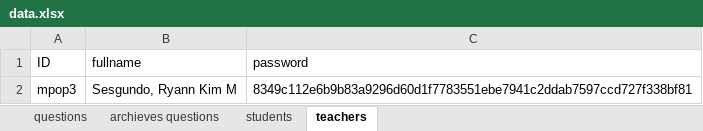
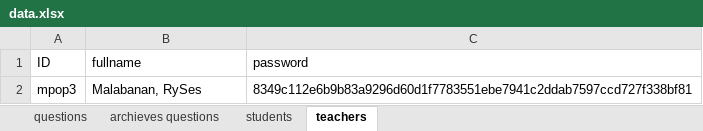
Before and after one commit to RyannKim327/Python-Programming-Compillation, an Excel workbook: GUI/final project/data.xlsx, sheet teachers, drawn as a sheet; values as stored, in another font and other column widths than the file's, no borders; the diff names each change by its address in the sheet, - before the commit and + after, or states it on an @@ line.

```diff
--- a/GUI/final project/data.xlsx (sheet teachers)
+++ b/GUI/final project/data.xlsx (sheet teachers)
-B2 (fullname): Sesgundo, Ryann Kim M
+B2 (fullname): Malabanan, RySes
```
Also changed, not shown: sheet students, sheet questions, GUI/registration/employee/employees.xlsx, 1 other file.
